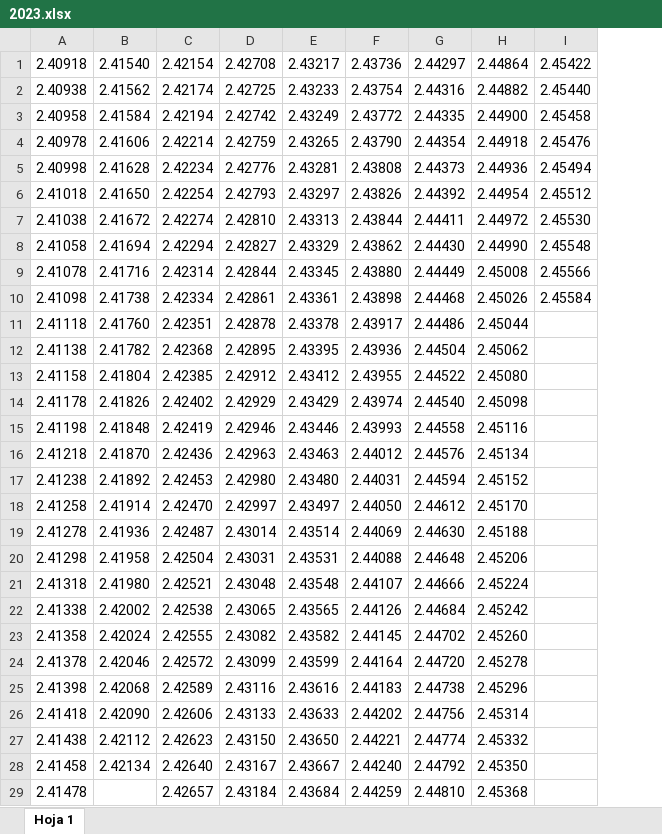
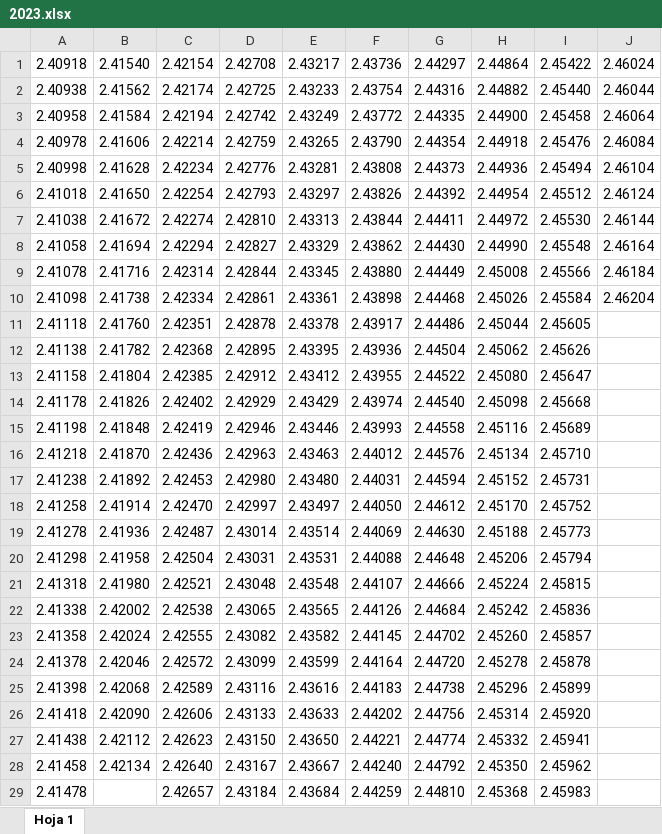
Before and after one commit to selinmarcos/ufv, an Excel workbook: 2023.xlsx, sheet Hoja 1, drawn as a sheet; only a part is shown; values as stored, in another font and other column widths than the file's, no borders; the diff covers the shown part only; the diff names each change by its address in the sheet, - before the commit and + after, or states it on an @@ line.

Commit message:
september

```diff
--- a/2023.xlsx (sheet Hoja 1)
+++ b/2023.xlsx (sheet Hoja 1)
+column J, rows 1-10: 2.46024 | 2.46044 | 2.46064 | 2.46084 | 2.46104 | 2.46124 | 2.46144 | 2.46164 | 2.46184 | 2.46204
-I11: (empty)
+I11: 2.45605
-I12: (empty)
+I12: 2.45626
-I13: (empty)
+I13: 2.45647
-I14: (empty)
+I14: 2.45668
-I15: (empty)
+I15: 2.45689
-I16: (empty)
+I16: 2.45710
-I17: (empty)
+I17: 2.45731
-I18: (empty)
+I18: 2.45752
-I19: (empty)
+I19: 2.45773
-I20: (empty)
+I20: 2.45794
-I21: (empty)
+I21: 2.45815
-I22: (empty)
+I22: 2.45836
-I23: (empty)
+I23: 2.45857
-I24: (empty)
+I24: 2.45878
-I25: (empty)
+I25: 2.45899
-I26: (empty)
+I26: 2.45920
-I27: (empty)
+I27: 2.45941
-I28: (empty)
+I28: 2.45962
-I29: (empty)
+I29: 2.45983
```
Also changed, not shown: 1 edited cell elsewhere in this sheet.
